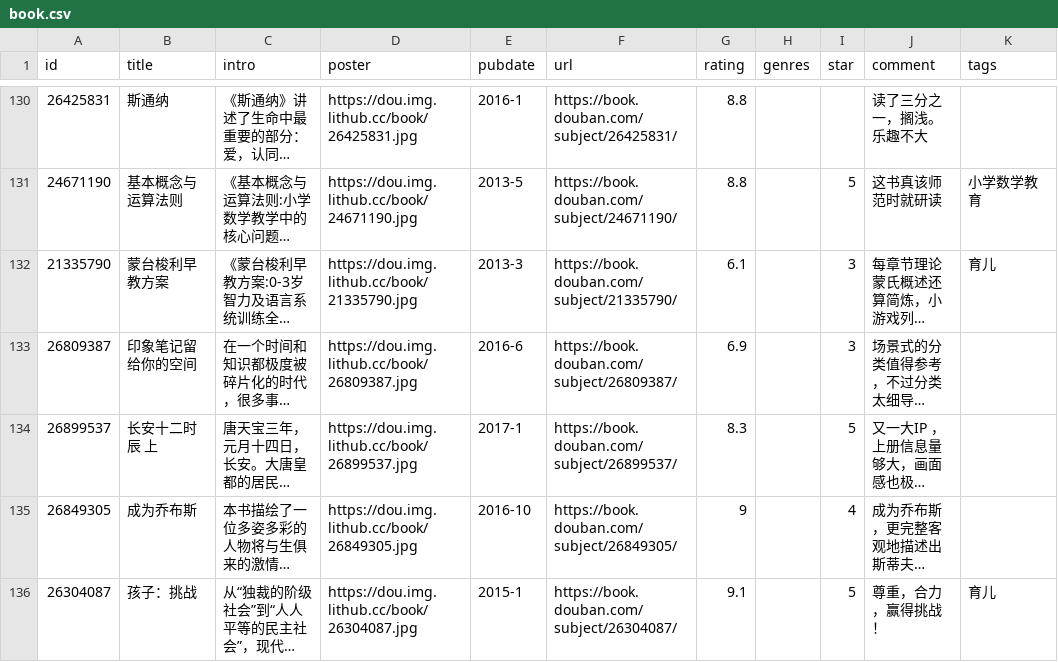
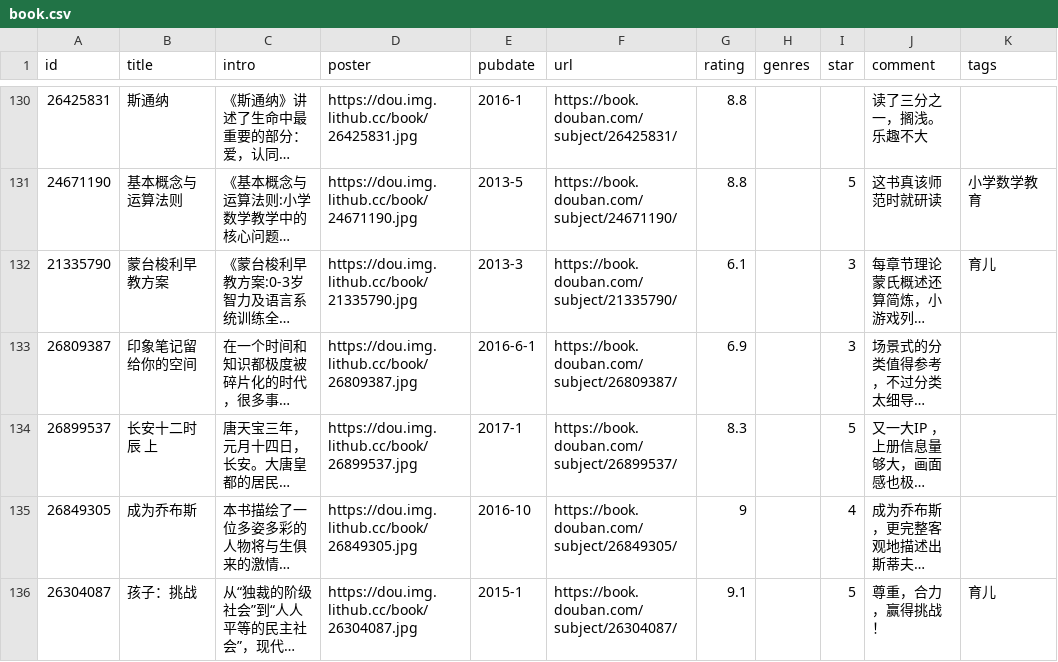
Before and after one commit to lmm214/douban, a CSV file: data/douban/book.csv, drawn as a sheet; only a part is shown, gaps mark what is left out; long unchanged cells end in …; the diff names each change by its address in the sheet, - before the commit and + after, or states it on an @@ line.

Commit message:
chore: update douban data

```diff
--- a/data/douban/book.csv
+++ b/data/douban/book.csv
-E133 (pubdate): 2016-6
+E133 (pubdate): 2016-6-1
```
